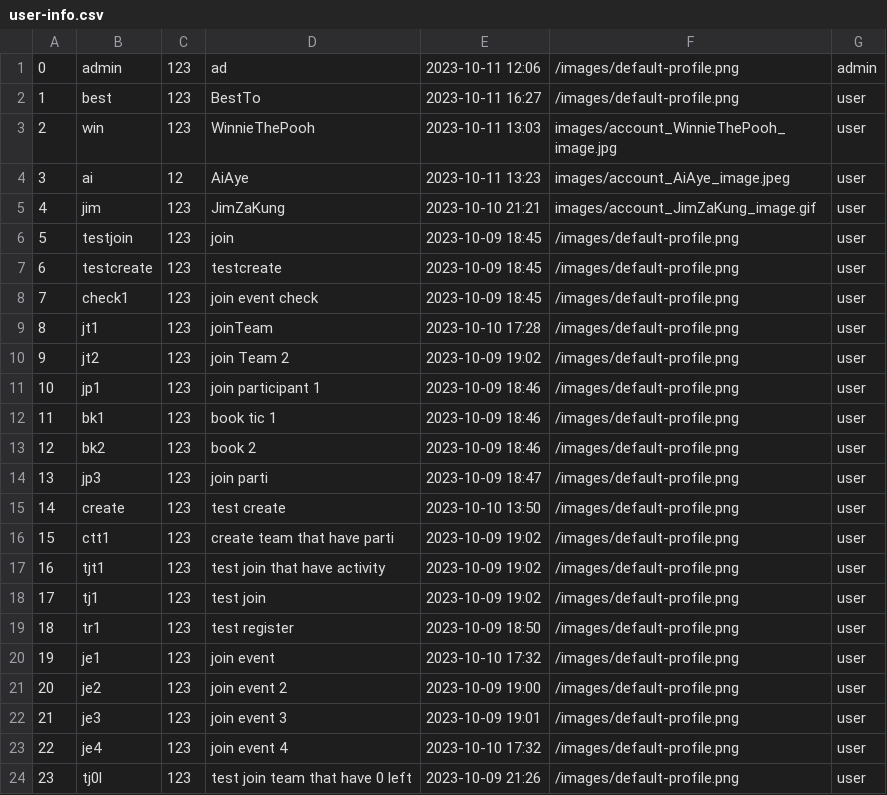
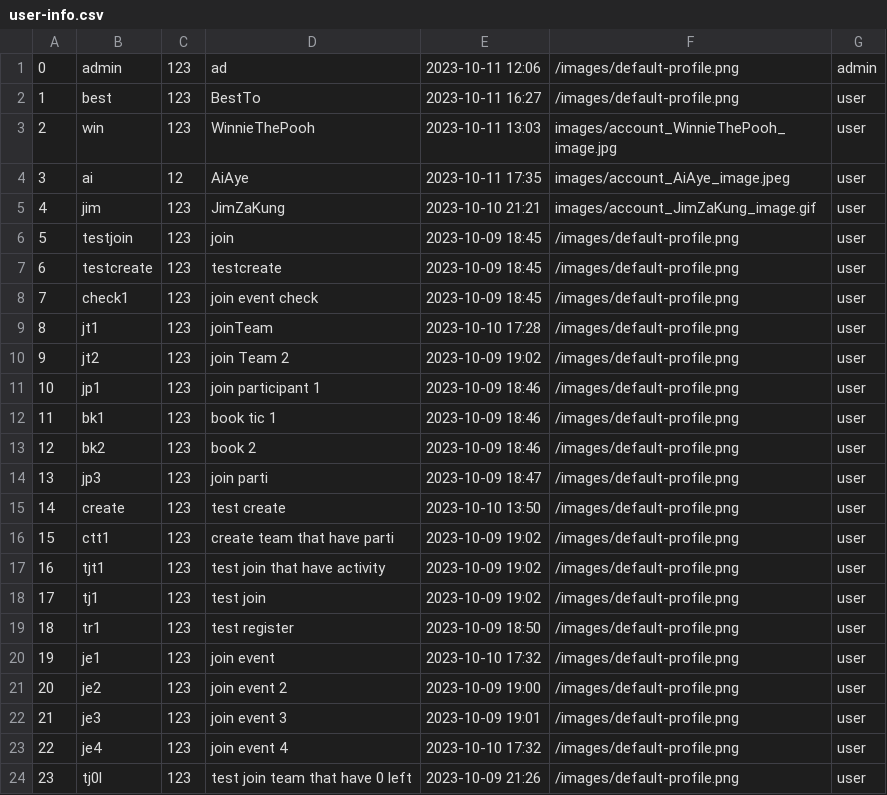
Before and after one commit to UADG/Java-Project, a CSV file: data/user-info.csv, drawn as a sheet.

Commit message:
fix eventList controller

```diff
--- a/data/user-info.csv
+++ b/data/user-info.csv
@@ -3,3 +3,3 @@
 2,win,123,WinnieThePooh,2023-10-11 13:03,images/account_WinnieThePooh_image.jpg,user
-3,ai,12,AiAye,2023-10-11 13:23,images/account_AiAye_image.jpeg,user
+3,ai,12,AiAye,2023-10-11 17:35,images/account_AiAye_image.jpeg,user
 4,jim,123,JimZaKung,2023-10-10 21:21,images/account_JimZaKung_image.gif,user
```
Also changed, not shown: 1 other file.
